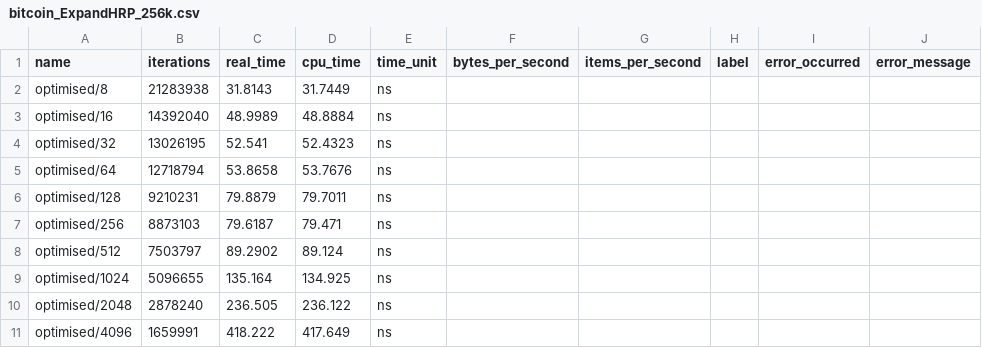
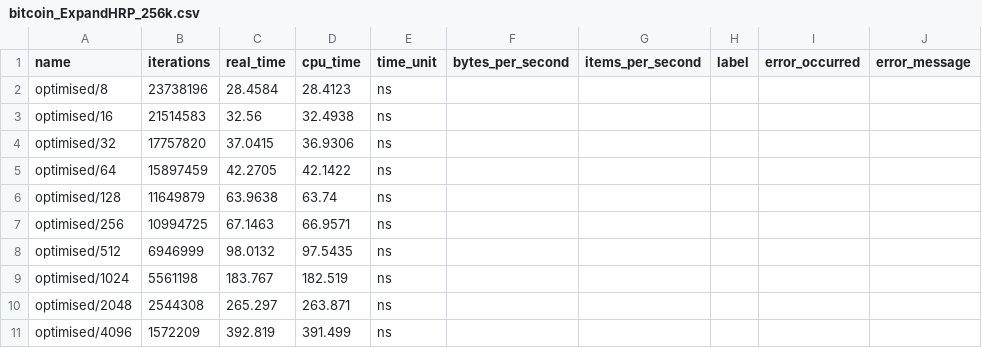
Before and after one commit to SeanHeelan/AliasExamples, a CSV file: queries/benchmarks/results/bitcoin_ExpandHRP_256k.csv, drawn as a sheet; only a part is shown; the diff covers the shown part only.

Commit message:
Generate strings outside benchmark loop

```diff
--- a/queries/benchmarks/results/bitcoin_ExpandHRP_256k.csv
+++ b/queries/benchmarks/results/bitcoin_ExpandHRP_256k.csv
@@ -1,11 +1,11 @@
 name,iterations,real_time,cpu_time,time_unit,bytes_per_second,items_per_second,label,error_occurred,error_message
-"optimised/8",21283938,31.8143,31.7449,ns,,,,,
-"optimised/16",14392040,48.9989,48.8884,ns,,,,,
-"optimised/32",13026195,52.541,52.4323,ns,,,,,
-"optimised/64",12718794,53.8658,53.7676,ns,,,,,
-"optimised/128",9210231,79.8879,79.7011,ns,,,,,
-"optimised/256",8873103,79.6187,79.471,ns,,,,,
-"optimised/512",7503797,89.2902,89.124,ns,,,,,
-"optimised/1024",5096655,135.164,134.925,ns,,,,,
-"optimised/2048",2878240,236.505,236.122,ns,,,,,
-"optimised/4096",1659991,418.222,417.649,ns,,,,,
+"optimised/8",23738196,28.4584,28.4123,ns,,,,,
+"optimised/16",21514583,32.56,32.4938,ns,,,,,
+"optimised/32",17757820,37.0415,36.9306,ns,,,,,
+"optimised/64",15897459,42.2705,42.1422,ns,,,,,
+"optimised/128",11649879,63.9638,63.74,ns,,,,,
+"optimised/256",10994725,67.1463,66.9571,ns,,,,,
+"optimised/512",6946999,98.0132,97.5435,ns,,,,,
+"optimised/1024",5561198,183.767,182.519,ns,,,,,
+"optimised/2048",2544308,265.297,263.871,ns,,,,,
+"optimised/4096",1572209,392.819,391.499,ns,,,,,
```
Also changed, not shown: 66 edited cells elsewhere in this file, queries/benchmarks/results/bitcoin_ExpandHRP_32k.csv, queries/benchmarks/results/bitcoin_ExpandHRP_90.csv, 4 other files.
